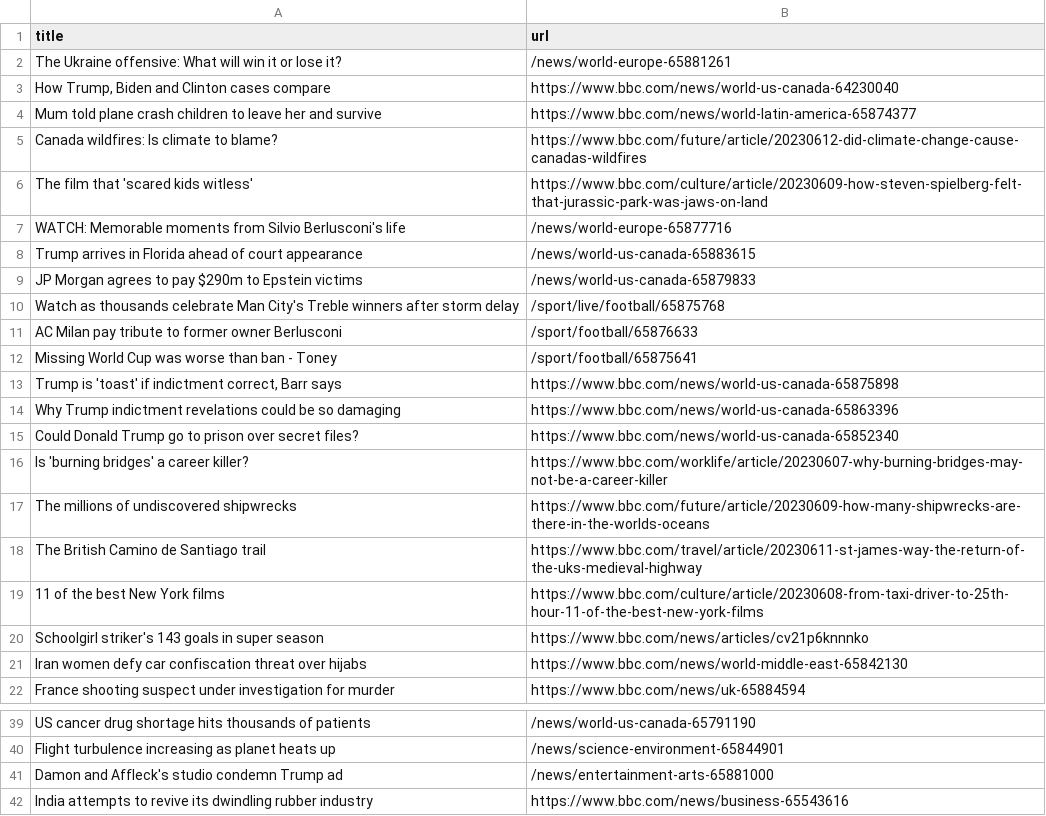
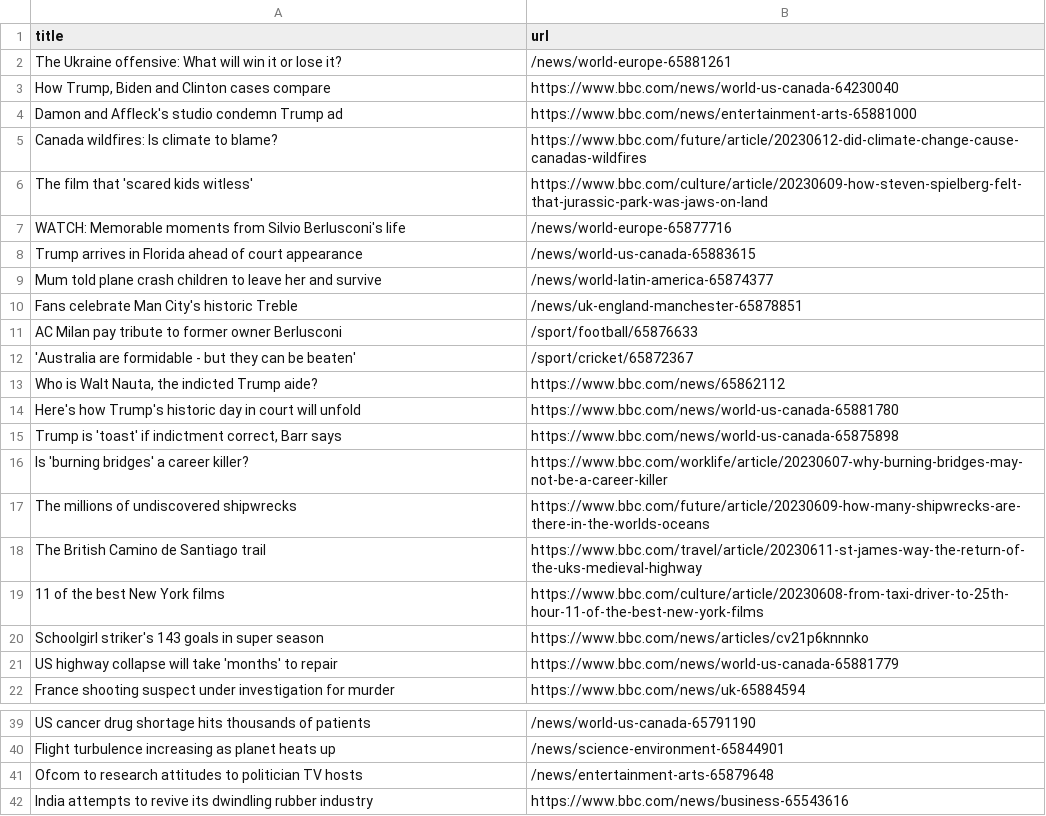
Before and after one commit to terril68/automatic-scraper, a CSV file: bbc.csv, drawn as a sheet; only a part is shown, gaps mark what is left out.

```diff
--- a/bbc.csv
+++ b/bbc.csv
@@ -3,3 +3,3 @@ The Ukraine offensive: What will win it or lose it?,/news/world-europe-65881261
 "How Trump, Biden and Clinton cases compare",https://www.bbc.com/news/world-us-canada-64230040
-Mum told plane crash children to leave her and survive,https://www.bbc.com/news/world-latin-america-65874377
+Damon and Affleck's studio condemn Trump ad,https://www.bbc.com/news/entertainment-arts-65881000
 Canada wildfires: Is climate to blame?,https://www.bbc.com/future/article/20230612-did-climate-change-cause-canadas-wildfires
@@ -8,9 +8,9 @@ WATCH: Memorable moments from Silvio Berlusconi's life,/news/world-europe-658777
 Trump arrives in Florida ahead of court appearance,/news/world-us-canada-65883615
-JP Morgan agrees to pay $290m to Epstein victims,/news/world-us-canada-65879833
-Watch as thousands celebrate Man City's Treble winners after storm delay,/sport/live/football/65875768
+Mum told plane crash children to leave her and survive,/news/world-latin-america-65874377
+Fans celebrate Man City's historic Treble,/news/uk-england-manchester-65878851
 AC Milan pay tribute to former owner Berlusconi,/sport/football/65876633
-Missing World Cup was worse than ban - Toney,/sport/football/65875641
+'Australia are formidable - but they can be beaten',/sport/cricket/65872367
+"Who is Walt Nauta, the indicted Trump aide?",https://www.bbc.com/news/65862112
+Here's how Trump's historic day in court will unfold,https://www.bbc.com/news/world-us-canada-65881780
 "Trump is 'toast' if indictment correct, Barr says",https://www.bbc.com/news/world-us-canada-65875898
-Why Trump indictment revelations could be so damaging,https://www.bbc.com/news/world-us-canada-65863396
-Could Donald Trump go to prison over secret files?,https://www.bbc.com/news/world-us-canada-65852340
 Is 'burning bridges' a career killer?,https://www.bbc.com/worklife/article/20230607-why-burning-bridges-may-not-be-a-career-killer
@@ -20,3 +20,3 @@ The British Camino de Santiago trail,https://www.bbc.com/travel/article/20230611
 Schoolgirl striker's 143 goals in super season,https://www.bbc.com/news/articles/cv21p6knnnko
-Iran women defy car confiscation threat over hijabs,https://www.bbc.com/news/world-middle-east-65842130
+US highway collapse will take 'months' to repair,https://www.bbc.com/news/world-us-canada-65881779
 France shooting suspect under investigation for murder,https://www.bbc.com/news/uk-65884594
@@ -40,3 +40,3 @@ US cancer drug shortage hits thousands of patients,/news/world-us-canada-6579119
 Flight turbulence increasing as planet heats up,/news/science-environment-65844901
-Damon and Affleck's studio condemn Trump ad,/news/entertainment-arts-65881000
+Ofcom to research attitudes to politician TV hosts,/news/entertainment-arts-65879648
 India attempts to revive its dwindling rubber industry,https://www.bbc.com/news/business-65543616
```
